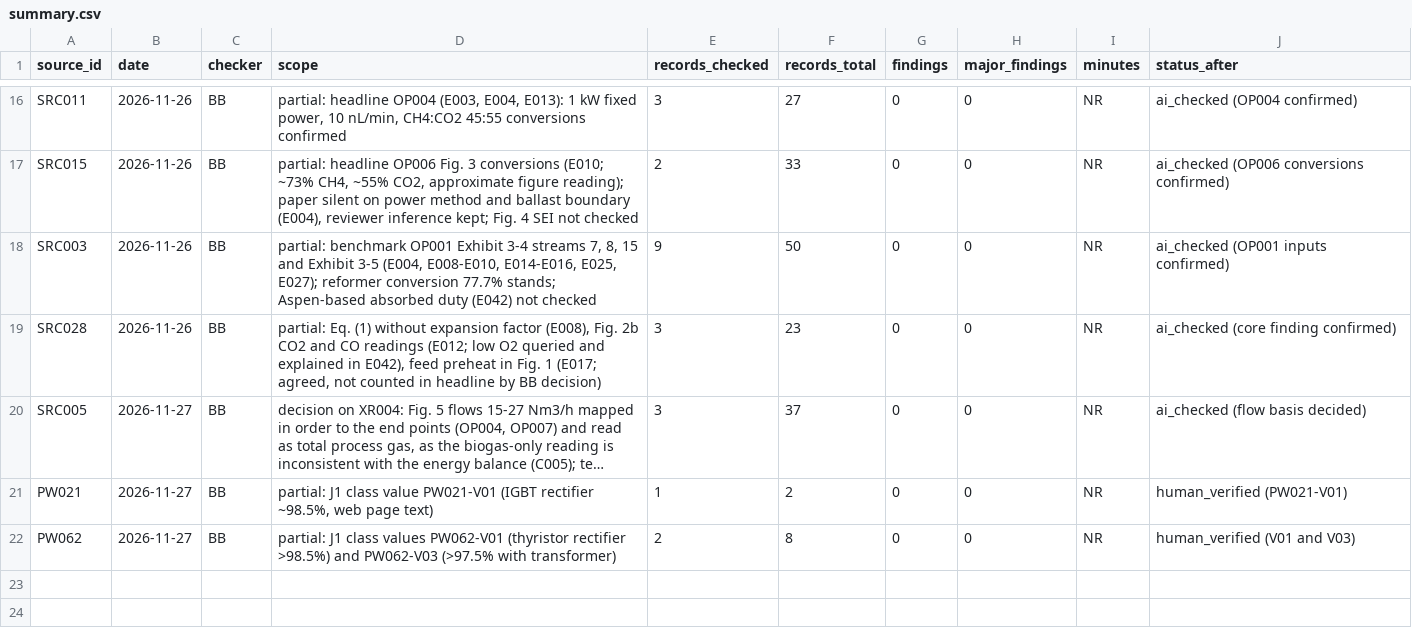
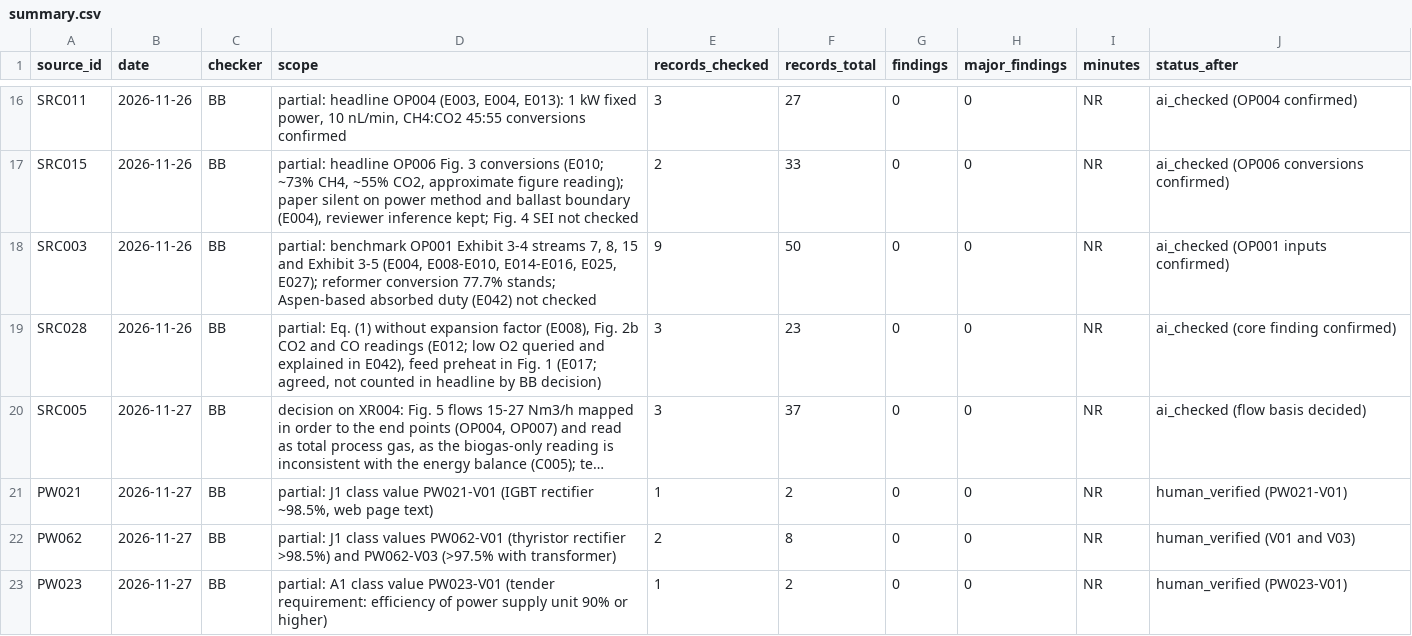
Before and after one commit to bulfinb/plasma-power-supply-constraints, a CSV file: human_checks/summary.csv, drawn as a sheet; only a part is shown, gaps mark what is left out; long unchanged cells end in ….

```diff
--- a/human_checks/summary.csv
+++ b/human_checks/summary.csv
@@ -22 +22,2 @@ PW021,2026-11-27,BB,"partial: J1 class value PW021-V01 (IGBT rectifier ~98.5%, w
 PW062,2026-11-27,BB,"partial: J1 class values PW062-V01 (thyristor rectifier >98.5%) and PW062-V03 (>97.5% with transformer)",2,8,0,0,NR,human_verified (V01 and V03)
+PW023,2026-11-27,BB,"partial: A1 class value PW023-V01 (tender requirement: efficiency of power supply unit 90% or higher)",1,2,0,0,NR,human_verified (PW023-V01)
```
Also changed, not shown: power_systems/results/supply_classes.csv, power_systems/results/supply_values.csv, 8 other files.
